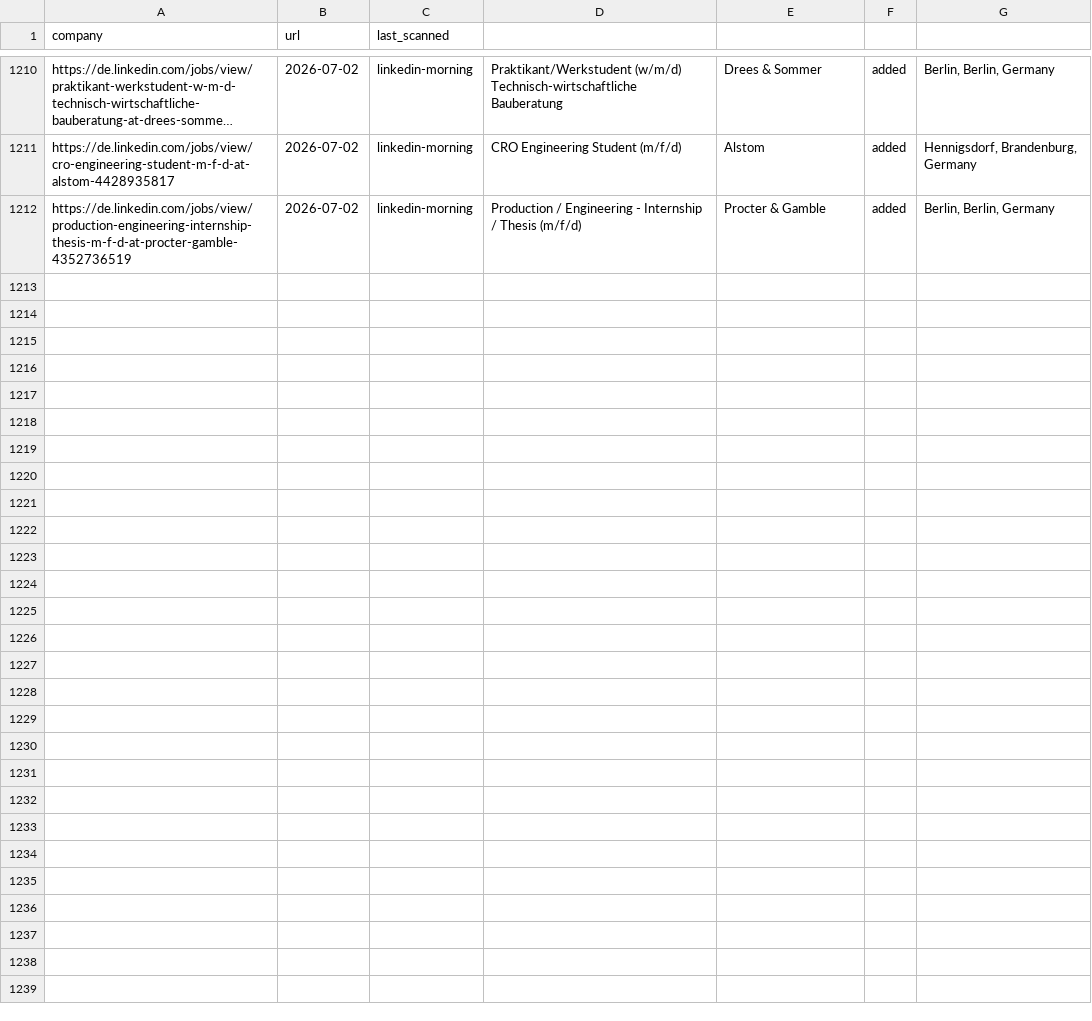
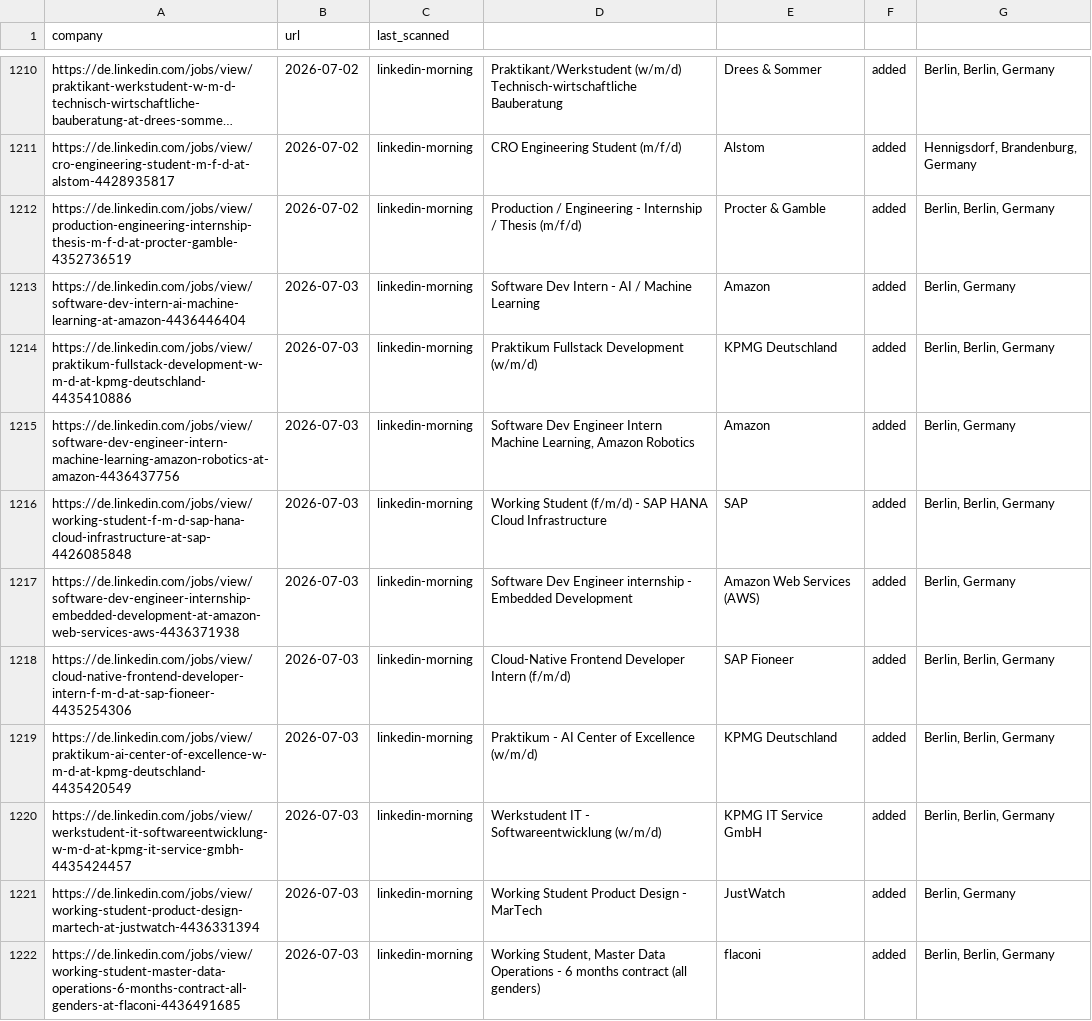
Before and after one commit to Avijeettelkar1/career-ops, a TSV file: data/scan-history.tsv, drawn as a sheet; only a part is shown, gaps mark what is left out; long unchanged cells end in ….

```diff
--- a/data/scan-history.tsv
+++ b/data/scan-history.tsv
@@ -1212 +1212,11 @@ https://de.linkedin.com/jobs/view/cro-engineering-student-m-f-d-at-alstom-442893
 https://de.linkedin.com/jobs/view/production-engineering-internship-thesis-m-f-d-at-procter-gamble-4352736519	2026-07-02	linkedin-morning	Production / Engineering - Internship / Thesis (m/f/d)	Procter & Gamble	added	Berlin, Berlin, Germany
+https://de.linkedin.com/jobs/view/software-dev-intern-ai-machine-learning-at-amazon-4436446404	2026-07-03	linkedin-morning	Software Dev Intern - AI / Machine Learning	Amazon	added	Berlin, Germany
+https://de.linkedin.com/jobs/view/praktikum-fullstack-development-w-m-d-at-kpmg-deutschland-4435410886	2026-07-03	linkedin-morning	Praktikum Fullstack Development (w/m/d)	KPMG Deutschland	added	Berlin, Berlin, Germany
+https://de.linkedin.com/jobs/view/software-dev-engineer-intern-machine-learning-amazon-robotics-at-amazon-4436437756	2026-07-03	linkedin-morning	Software Dev Engineer Intern Machine Learning, Amazon Robotics	Amazon	added	Berlin, Germany
+https://de.linkedin.com/jobs/view/working-student-f-m-d-sap-hana-cloud-infrastructure-at-sap-4426085848	2026-07-03	linkedin-morning	Working Student (f/m/d) - SAP HANA Cloud Infrastructure	SAP	added	Berlin, Berlin, Germany
+https://de.linkedin.com/jobs/view/software-dev-engineer-internship-embedded-development-at-amazon-web-services-aws-4436371938	2026-07-03	linkedin-morning	Software Dev Engineer internship - Embedded Development	Amazon Web Services (AWS)	added	Berlin, Germany
+https://de.linkedin.com/jobs/view/cloud-native-frontend-developer-intern-f-m-d-at-sap-fioneer-4435254306	2026-07-03	linkedin-morning	Cloud-Native Frontend Developer Intern (f/m/d)	SAP Fioneer	added	Berlin, Berlin, Germany
+https://de.linkedin.com/jobs/view/praktikum-ai-center-of-excellence-w-m-d-at-kpmg-deutschland-4435420549	2026-07-03	linkedin-morning	Praktikum - AI Center of Excellence (w/m/d)	KPMG Deutschland	added	Berlin, Berlin, Germany
+https://de.linkedin.com/jobs/view/werkstudent-it-softwareentwicklung-w-m-d-at-kpmg-it-service-gmbh-4435424457	2026-07-03	linkedin-morning	Werkstudent IT - Softwareentwicklung (w/m/d)	KPMG IT Service GmbH	added	Berlin, Berlin, Germany
+https://de.linkedin.com/jobs/view/working-student-product-design-martech-at-justwatch-4436331394	2026-07-03	linkedin-morning	Working Student Product Design - MarTech	JustWatch	added	Berlin, Germany
+https://de.linkedin.com/jobs/view/working-student-master-data-operations-6-months-contract-all-genders-at-flaconi-4436491685	2026-07-03	linkedin-morning	Working Student, Master Data Operations - 6 months contract (all genders)	flaconi	added	Berlin, Berlin, Germany
```
Also changed, not shown: 2 other files.
